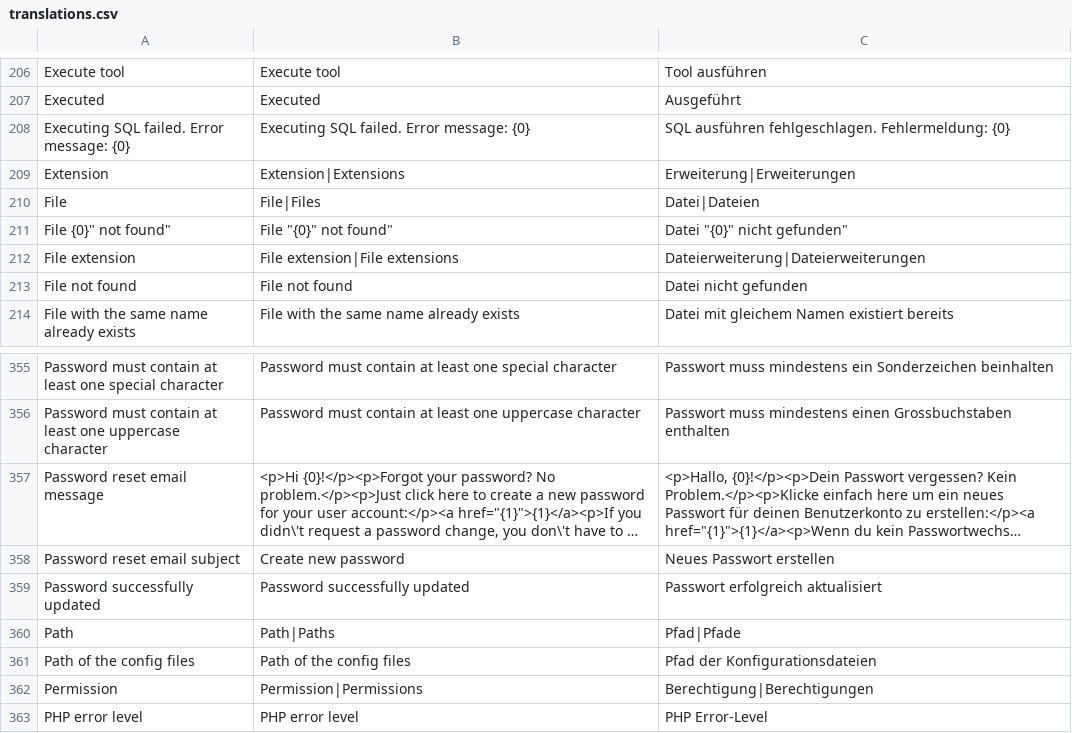
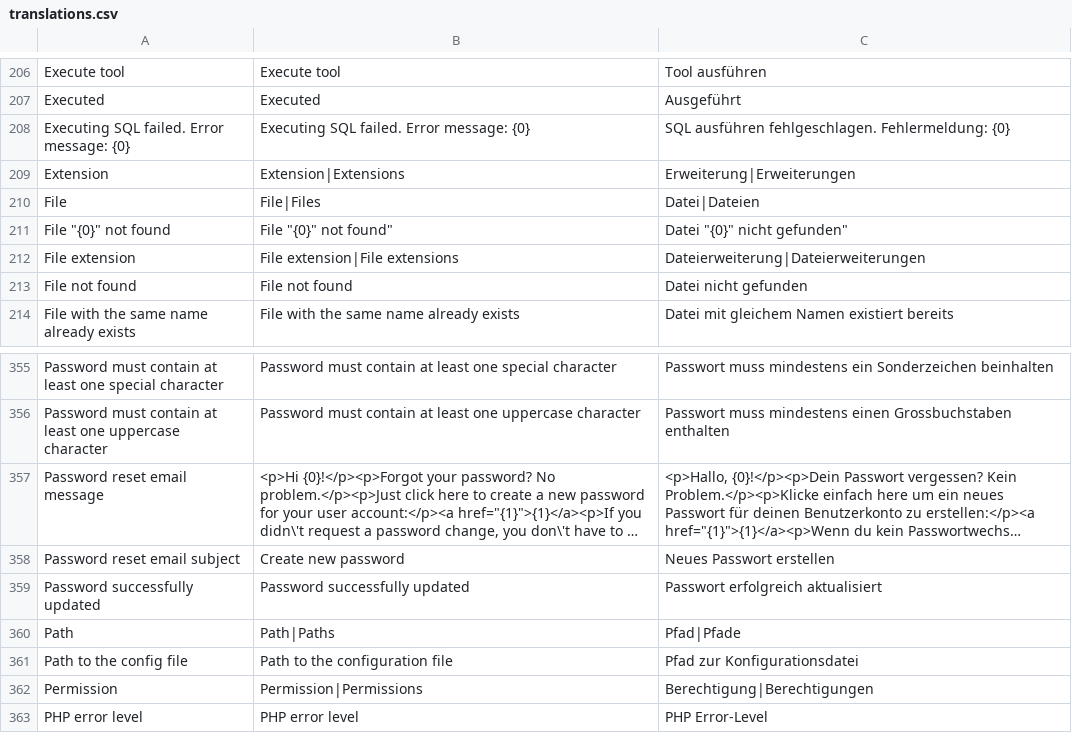
Before and after one commit to rahulyhg/Neoflow-CMS, a CSV file: application/i18n/translations.csv, drawn as a sheet; only a part is shown, gaps mark what is left out; long unchanged cells end in ….

Commit message:
Fixed cache clearing and some translations

```diff
--- a/application/i18n/translations.csv
+++ b/application/i18n/translations.csv
@@ -210,3 +210,3 @@ Extension;Extension|Extensions;Erweiterung|Erweiterungen
 File;File|Files;Datei|Dateien
-"File "{0}" not found";File "{0}" not found";Datei "{0}" nicht gefunden"
+File "{0}" not found;File "{0}" not found";Datei "{0}" nicht gefunden"
 File extension;File extension|File extensions;Dateierweiterung|Dateierweiterungen
@@ -360,3 +360,3 @@ Password successfully updated;Password successfully updated;Passwort erfolgreich
 Path;Path|Paths;Pfad|Pfade
-Path of the config files;Path of the config files;Pfad der Konfigurationsdateien
+Path to the config file;Path to the configuration file;Pfad zur Konfigurationsdatei
 Permission;Permission|Permissions;Berechtigung|Berechtigungen
```
Also changed, not shown: 8 other files.
